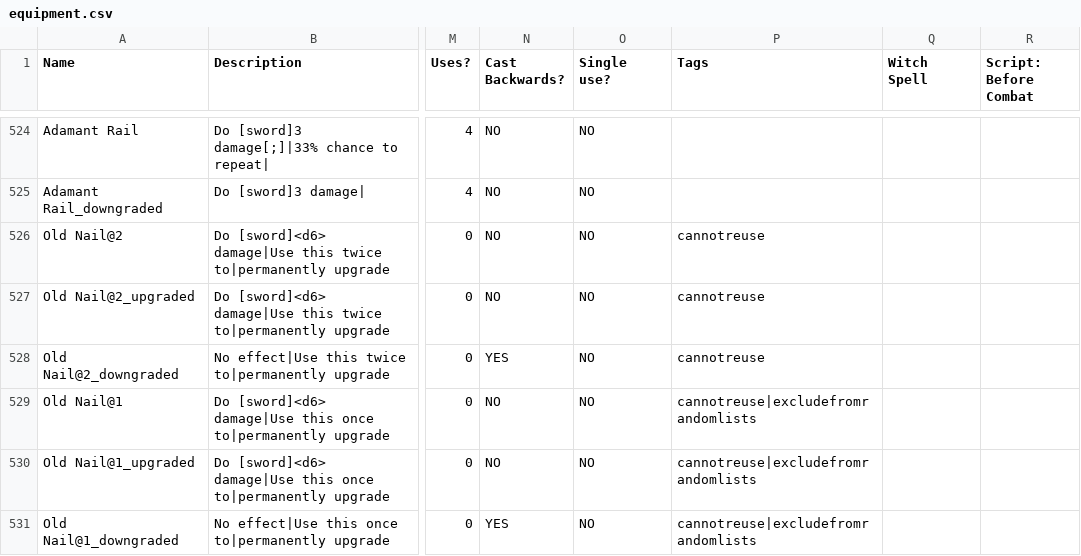
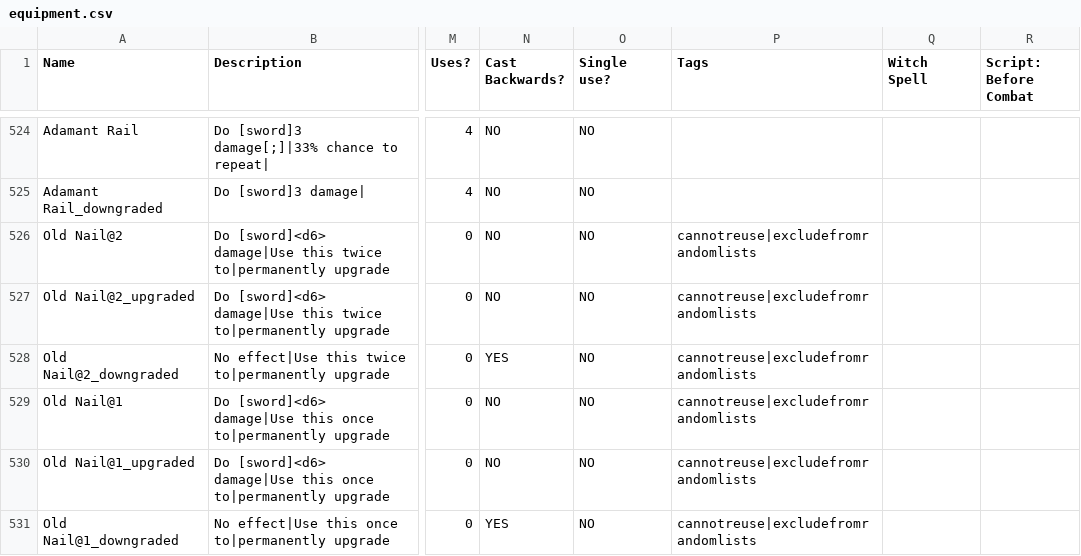
Before and after one commit to ncrecc/christmasspecial, a CSV file: data/text/equipment.csv, drawn as a sheet; only a part is shown, gaps mark what is left out; the diff names each change by its address in the sheet, - before the commit and + after, or states it on an @@ line.

Commit message:
polish - diane: dodge no longer breaks jester - diane: regeneration spell and sweet spell's downgrades are no longer "noffect" - diane: fixed misspelling of gumball machine in witch generator ("gumbal machine") - buster: polished characters.csv a bit (also rewrote the joke description for robot, and made jester's description fit) - buster: changed jester's idle pose in the character select to defiant_idle, which inadvertently solves the problem of lady luck and jester having the same idle pose - buster: polished lady luck's cutscene - buster: polished some of the win dialogue
-buster

```diff
--- a/data/text/equipment.csv
+++ b/data/text/equipment.csv
-P526:P528 (Tags): cannotreuse
+P526:P528 (Tags): cannotreuse|excludefromrandomlists
```
Also changed, not shown: _append/data/text/equipment.csv, _append/data/text/statuseffects.csv, 6 other files.
